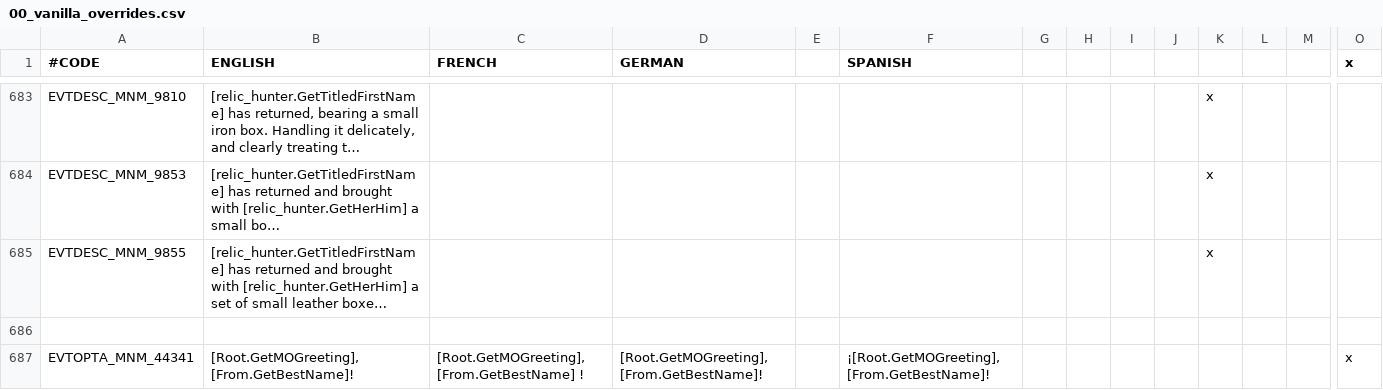
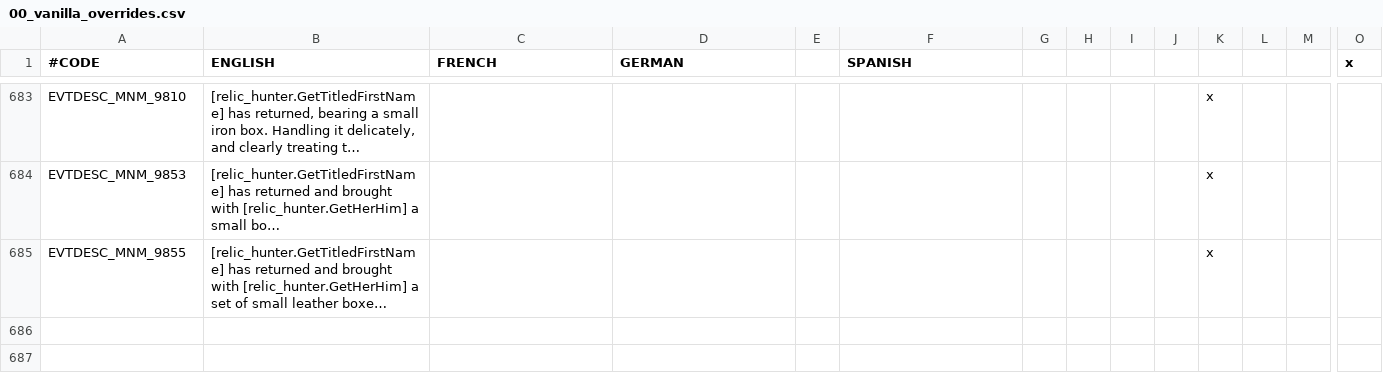
Before and after one commit to Ofaloaf/postapoc, a CSV file: After the End Fan Fork/localisation/00_vanilla_overrides.csv, drawn as a sheet; only a part is shown, gaps mark what is left out; long unchanged cells end in …; rows hold the shown columns only; the diff names each change by its address in the sheet, - before the commit and + after, or states it on an @@ line.

```diff
--- a/After the End Fan Fork/localisation/00_vanilla_overrides.csv
+++ b/After the End Fan Fork/localisation/00_vanilla_overrides.csv
-row 686: (empty)
-row 687: EVTOPTA_MNM_44341 | [Root.GetMOGreeting], [From.GetBestName]! | [Root.GetMOGreeting], [From.GetBestName] ! | [Root.GetMOGreeting], [From.GetBestName]! |  | ¡[Root.GetMOGreeting], [From.GetBestName]! |  |  |  |  |  |  |  | x
```
Also changed, not shown: 1 other file.
